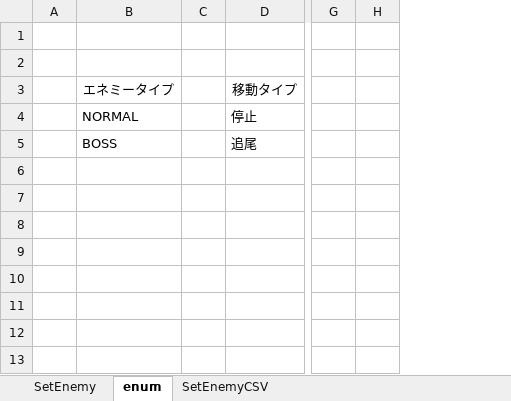
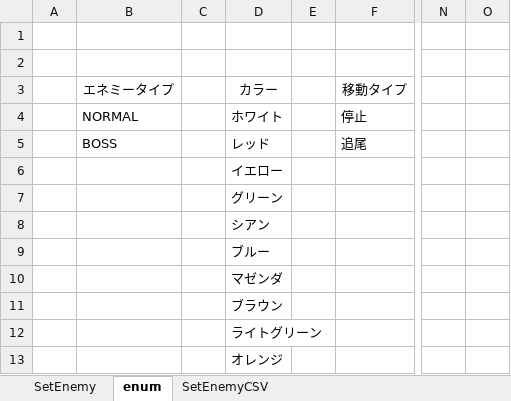
Before and after one commit to TomokiHitomi/DirectX9_ProjectEC, an Excel workbook: エネミー管理.xlsm, sheet enum, drawn as a sheet; only a part is shown, gaps mark what is left out; values as stored, in another font and other column widths than the file's, no borders; removed rows and columns are numbered as before the commit, all else as after; the diff names each change by its address in the sheet, - before the commit and + after, or states it on an @@ line.

```diff
--- a/エネミー管理.xlsm (sheet enum)
+++ b/エネミー管理.xlsm (sheet enum)
+column D (カラー), rows 4-13: ホワイト | レッド | イエロー | グリーン | シアン | ブルー | マゼンダ | ブラウン | ライトグリーン | オレンジ
+column E, empty
-column G, empty
-column H, empty
+column N, empty
+column O, empty
```
Also changed, not shown: sheet SetEnemy, sheet SetEnemyCSV, formulas that keep their value, hidden cells, charts or pictures, 53 other files.
